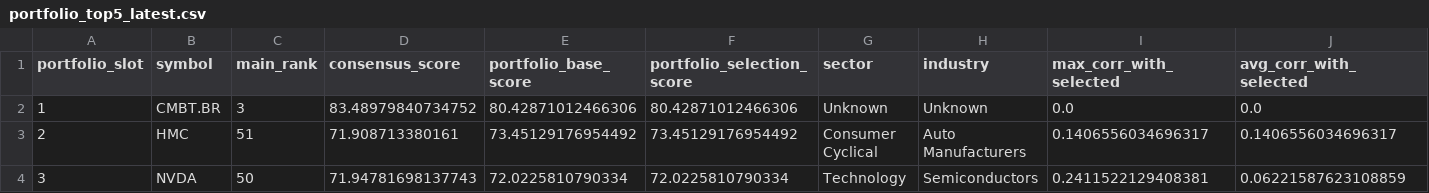
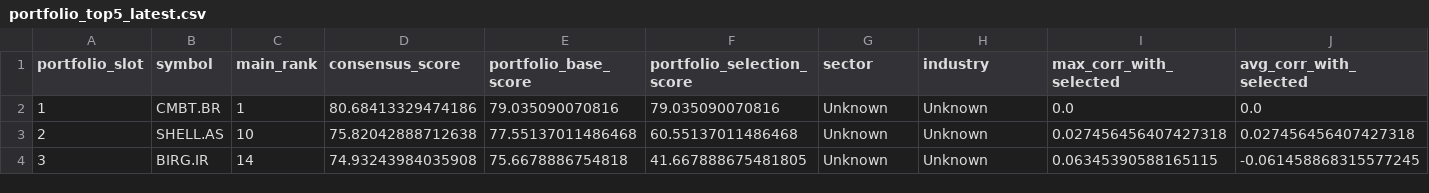
Before and after one commit to sebastianhoelzken-glitch/quant_scanner_feed, a CSV file: published/portfolio_top5_latest.csv, drawn as a sheet; only a part is shown; the diff covers the shown part only; the diff names each change by its address in the sheet, - before the commit and + after, or states it on an @@ line.

```diff
--- a/published/portfolio_top5_latest.csv
+++ b/published/portfolio_top5_latest.csv
-C2 (main_rank): 3
+C2 (main_rank): 1
-D2 (consensus_score): 83.48979840734752
+D2 (consensus_score): 80.68413329474186
-E2 (portfolio_base_score): 80.42871012466306
+E2 (portfolio_base_score): 79.035090070816
-F2 (portfolio_selection_score): 80.42871012466306
+F2 (portfolio_selection_score): 79.035090070816
-B3 (symbol): HMC
+B3 (symbol): SHELL.AS
-C3 (main_rank): 51
+C3 (main_rank): 10
-D3 (consensus_score): 71.908713380161
+D3 (consensus_score): 75.82042888712638
-E3 (portfolio_base_score): 73.45129176954492
+E3 (portfolio_base_score): 77.55137011486468
-F3 (portfolio_selection_score): 73.45129176954492
+F3 (portfolio_selection_score): 60.55137011486468
-G3 (sector): Consumer Cyclical
+G3 (sector): Unknown
-H3 (industry): Auto Manufacturers
+H3 (industry): Unknown
-I3 (max_corr_with_selected): 0.1406556034696317
+I3 (max_corr_with_selected): 0.027456456407427318
-J3 (avg_corr_with_selected): 0.1406556034696317
+J3 (avg_corr_with_selected): 0.027456456407427318
-B4 (symbol): NVDA
+B4 (symbol): BIRG.IR
-C4 (main_rank): 50
+C4 (main_rank): 14
-D4 (consensus_score): 71.94781698137743
+D4 (consensus_score): 74.93243984035908
-E4 (portfolio_base_score): 72.0225810790334
+E4 (portfolio_base_score): 75.6678886754818
-F4 (portfolio_selection_score): 72.0225810790334
+F4 (portfolio_selection_score): 41.667888675481805
-G4 (sector): Technology
+G4 (sector): Unknown
-H4 (industry): Semiconductors
+H4 (industry): Unknown
-I4 (max_corr_with_selected): 0.2411522129408381
+I4 (max_corr_with_selected): 0.06345390588165115
-J4 (avg_corr_with_selected): 0.06221587623108859
+J4 (avg_corr_with_selected): -0.061458868315577245
```
Also changed, not shown: 24 edited cells elsewhere in this file, published/factor_correlation_latest.csv, published/portfolio_guard_latest.csv, 36 other files.
